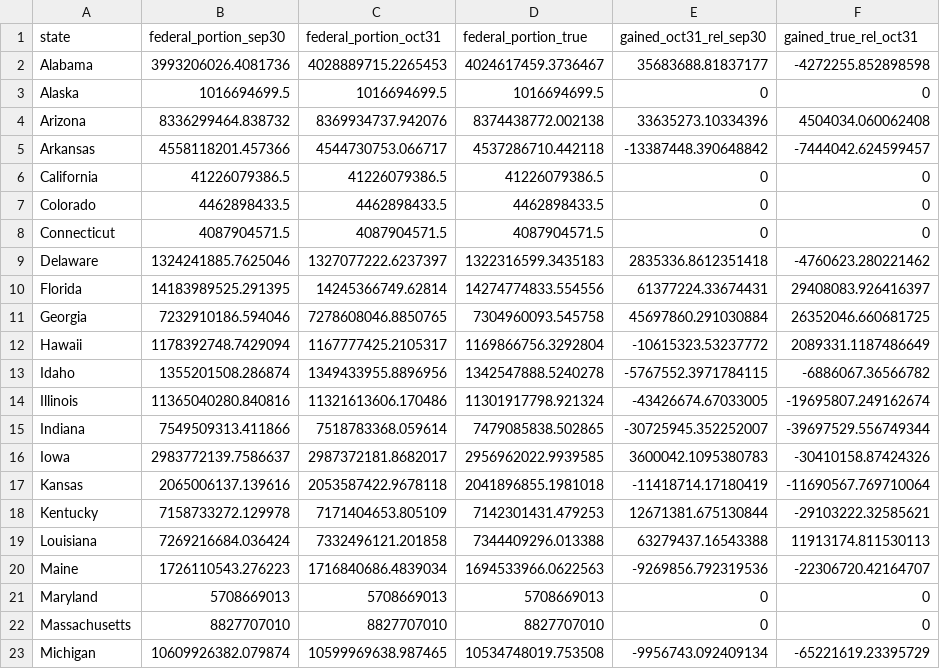
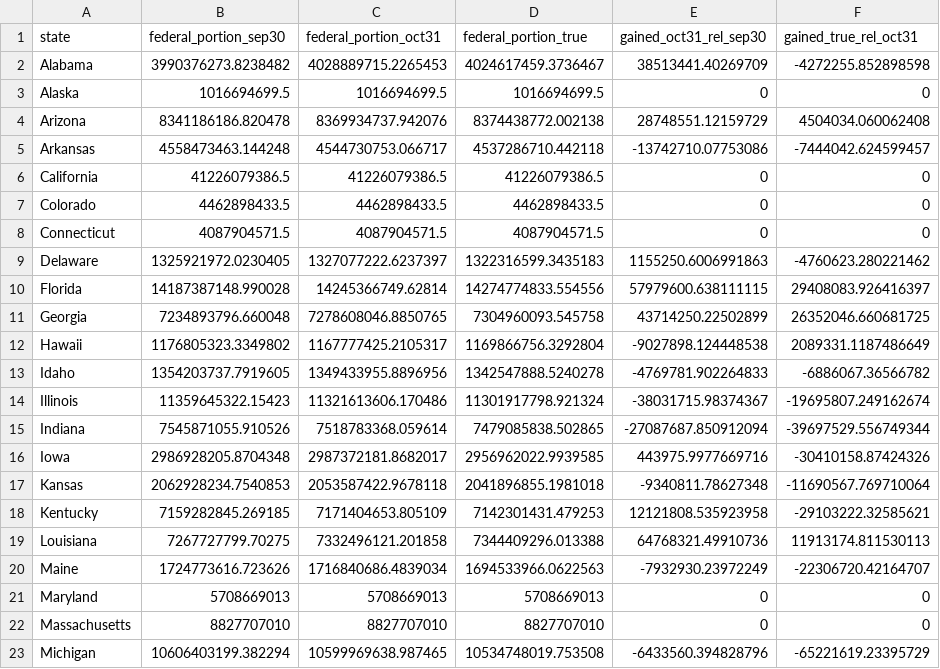
Before and after one commit to econandrew/census2020_progress, a CSV file: outputs/plt_medicaid_impact.csv, drawn as a sheet; only a part is shown; the diff covers the shown part only.

```diff
--- a/outputs/plt_medicaid_impact.csv
+++ b/outputs/plt_medicaid_impact.csv
@@ -1,6 +1,6 @@
 state,federal_portion_sep30,federal_portion_oct31,federal_portion_true,gained_oct31_rel_sep30,gained_true_rel_oct31
-Alabama,3993206026.4081736,4028889715.2265453,4024617459.3736467,35683688.81837177,-4272255.852898598
+Alabama,3990376273.8238482,4028889715.2265453,4024617459.3736467,38513441.40269709,-4272255.852898598
 Alaska,1016694699.5,1016694699.5,1016694699.5,0,0
-Arizona,8336299464.838732,8369934737.942076,8374438772.002138,33635273.10334396,4504034.060062408
-Arkansas,4558118201.457366,4544730753.066717,4537286710.442118,-13387448.390648842,-7444042.624599457
+Arizona,8341186186.820478,8369934737.942076,8374438772.002138,28748551.12159729,4504034.060062408
+Arkansas,4558473463.144248,4544730753.066717,4537286710.442118,-13742710.07753086,-7444042.624599457
 California,41226079386.5,41226079386.5,41226079386.5,0,0
@@ -8,16 +8,16 @@ Colorado,4462898433.5,4462898433.5,4462898433.5,0,0
 Connecticut,4087904571.5,4087904571.5,4087904571.5,0,0
-Delaware,1324241885.7625046,1327077222.6237397,1322316599.3435183,2835336.8612351418,-4760623.280221462
-Florida,14183989525.291395,14245366749.62814,14274774833.554556,61377224.33674431,29408083.926416397
-Georgia,7232910186.594046,7278608046.8850765,7304960093.545758,45697860.291030884,26352046.660681725
-Hawaii,1178392748.7429094,1167777425.2105317,1169866756.3292804,-10615323.53237772,2089331.1187486649
-Idaho,1355201508.286874,1349433955.8896956,1342547888.5240278,-5767552.3971784115,-6886067.36566782
-Illinois,11365040280.840816,11321613606.170486,11301917798.921324,-43426674.67033005,-19695807.249162674
-Indiana,7549509313.411866,7518783368.059614,7479085838.502865,-30725945.352252007,-39697529.556749344
-Iowa,2983772139.7586637,2987372181.8682017,2956962022.9939585,3600042.1095380783,-30410158.87424326
-Kansas,2065006137.139616,2053587422.9678118,2041896855.1981018,-11418714.17180419,-11690567.769710064
-Kentucky,7158733272.129978,7171404653.805109,7142301431.479253,12671381.675130844,-29103222.32585621
-Louisiana,7269216684.036424,7332496121.201858,7344409296.013388,63279437.16543388,11913174.811530113
-Maine,1726110543.276223,1716840686.4839034,1694533966.0622563,-9269856.792319536,-22306720.42164707
+Delaware,1325921972.0230405,1327077222.6237397,1322316599.3435183,1155250.6006991863,-4760623.280221462
+Florida,14187387148.990028,14245366749.62814,14274774833.554556,57979600.638111115,29408083.926416397
+Georgia,7234893796.660048,7278608046.8850765,7304960093.545758,43714250.22502899,26352046.660681725
+Hawaii,1176805323.3349802,1167777425.2105317,1169866756.3292804,-9027898.124448538,2089331.1187486649
+Idaho,1354203737.7919605,1349433955.8896956,1342547888.5240278,-4769781.902264833,-6886067.36566782
+Illinois,11359645322.15423,11321613606.170486,11301917798.921324,-38031715.98374367,-19695807.249162674
+Indiana,7545871055.910526,7518783368.059614,7479085838.502865,-27087687.850912094,-39697529.556749344
+Iowa,2986928205.8704348,2987372181.8682017,2956962022.9939585,443975.9977669716,-30410158.87424326
+Kansas,2062928234.7540853,2053587422.9678118,2041896855.1981018,-9340811.78627348,-11690567.769710064
+Kentucky,7159282845.269185,7171404653.805109,7142301431.479253,12121808.535923958,-29103222.32585621
+Louisiana,7267727799.70275,7332496121.201858,7344409296.013388,64768321.49910736,11913174.811530113
+Maine,1724773616.723626,1716840686.4839034,1694533966.0622563,-7932930.23972249,-22306720.42164707
 Maryland,5708669013,5708669013,5708669013,0,0
 Massachusetts,8827707010,8827707010,8827707010,0,0
-Michigan,10609926382.079874,10599969638.987465,10534748019.753508,-9956743.092409134,-65221619.23395729
+Michigan,10606403199.382294,10599969638.987465,10534748019.753508,-6433560.394828796,-65221619.23395729
```
Also changed, not shown: 44 edited cells elsewhere in this file, outputs/plt_progress_proj_final.csv, outputs/plt_unresolved.csv, 17 other files.
